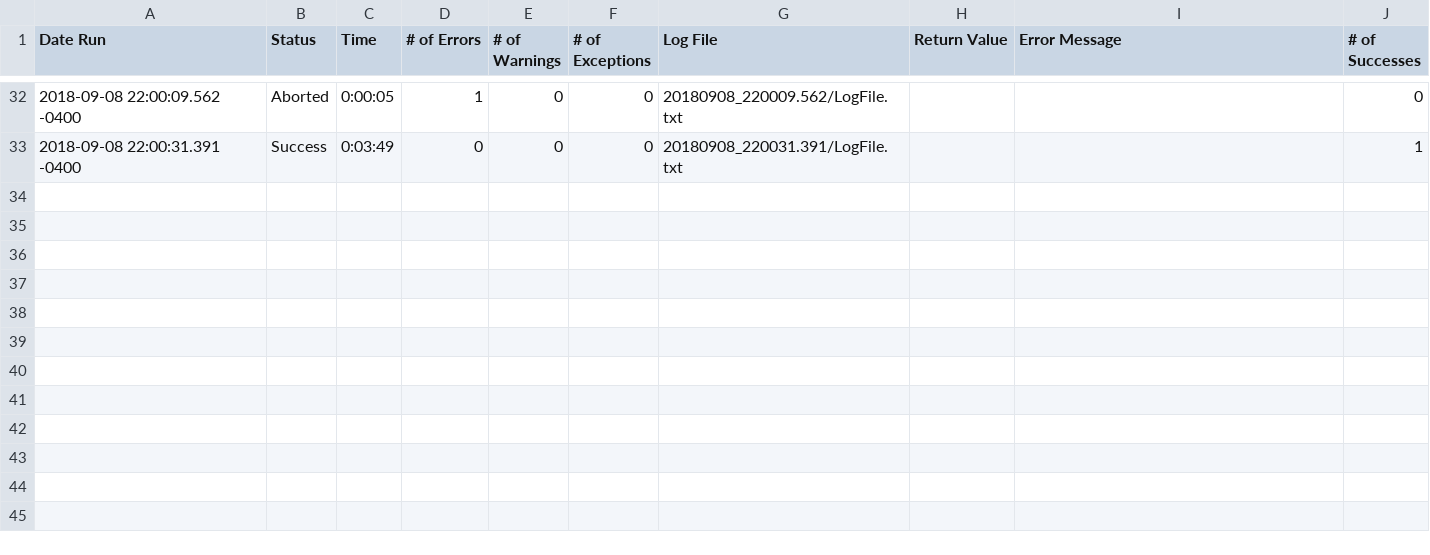
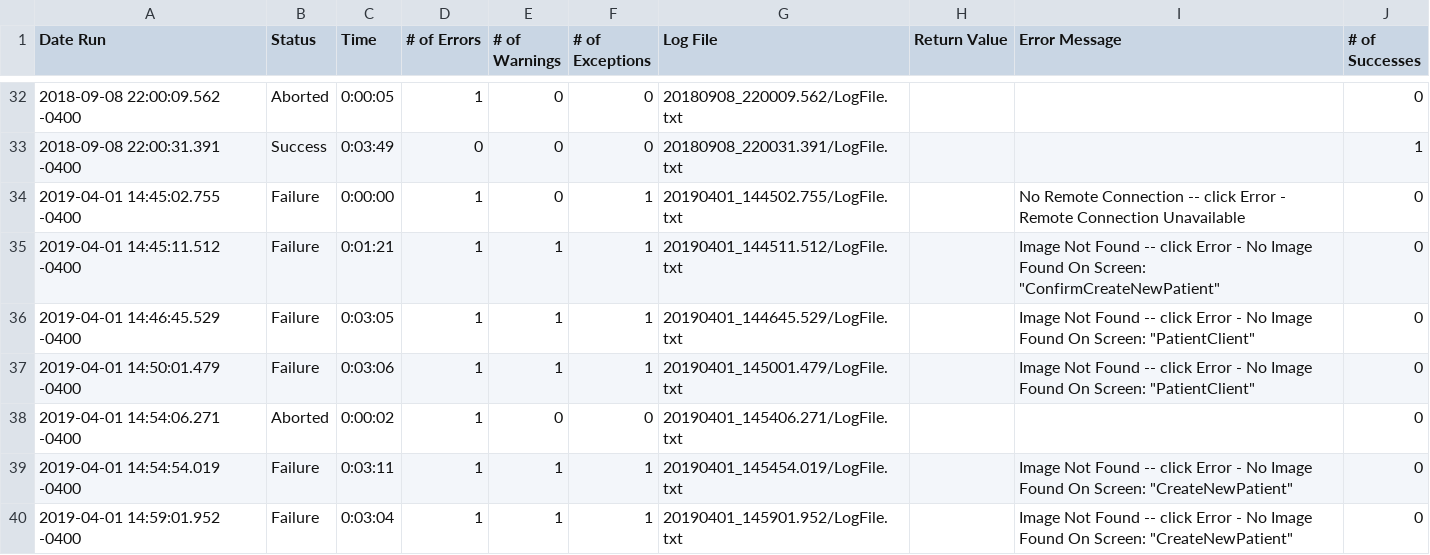
Before and after one commit to ajfeggplant/Anne-Demo, a CSV file: Demo.suite/Results/CreatePatient/RunHistory.csv, drawn as a sheet; only a part is shown, gaps mark what is left out.

```diff
--- a/Demo.suite/Results/CreatePatient/RunHistory.csv
+++ b/Demo.suite/Results/CreatePatient/RunHistory.csv
@@ -33 +33,8 @@
 2018-09-08 22:00:31.391 -0400,"Success",0:03:49,0,0,0,"20180908_220031.391/LogFile.txt","","",1
+2019-04-01 14:45:02.755 -0400,"Failure",0:00:00,1,0,1,"20190401_144502.755/LogFile.txt","","No Remote Connection -- click Error - Remote Connection Unavailable",0
+2019-04-01 14:45:11.512 -0400,"Failure",0:01:21,1,1,1,"20190401_144511.512/LogFile.txt","","Image Not Found -- click Error - No Image Found On Screen: ""ConfirmCreateNewPatient""",0
+2019-04-01 14:46:45.529 -0400,"Failure",0:03:05,1,1,1,"20190401_144645.529/LogFile.txt","","Image Not Found -- click Error - No Image Found On Screen: ""PatientClient""",0
+2019-04-01 14:50:01.479 -0400,"Failure",0:03:06,1,1,1,"20190401_145001.479/LogFile.txt","","Image Not Found -- click Error - No Image Found On Screen: ""PatientClient""",0
+2019-04-01 14:54:06.271 -0400,"Aborted",0:00:02,1,0,0,"20190401_145406.271/LogFile.txt","","",0
+2019-04-01 14:54:54.019 -0400,"Failure",0:03:11,1,1,1,"20190401_145454.019/LogFile.txt","","Image Not Found -- click Error - No Image Found On Screen: ""CreateNewPatient""",0
+2019-04-01 14:59:01.952 -0400,"Failure",0:03:04,1,1,1,"20190401_145901.952/LogFile.txt","","Image Not Found -- click Error - No Image Found On Screen: ""CreateNewPatient""",0
```
Also changed, not shown: Demo.suite/Results/SuiteStatistics.csv, 13 other files.
